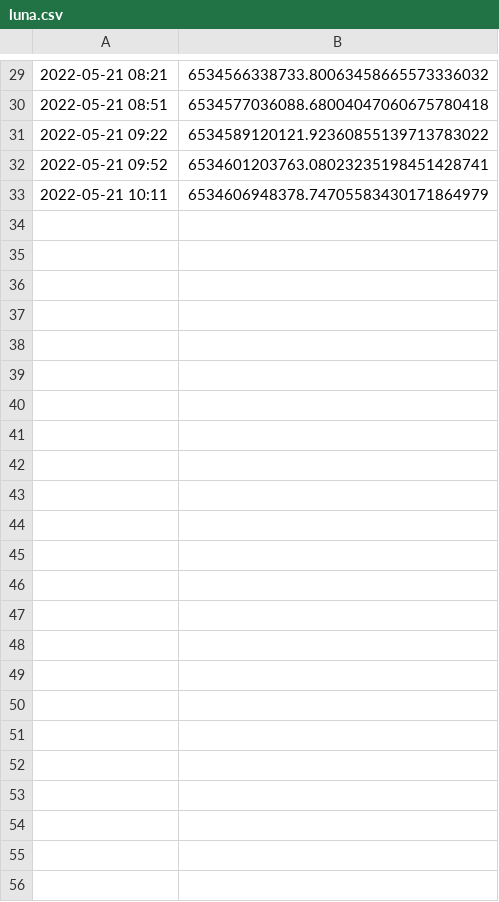
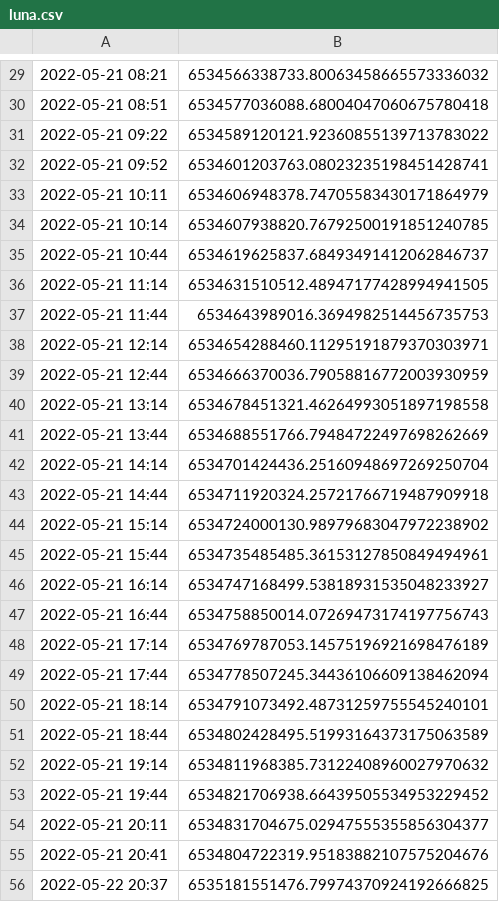
Before and after one commit to ta2bss/Testing-Area, a CSV file: luna.csv, drawn as a sheet; only a part is shown, gaps mark what is left out.

```diff
--- a/luna.csv
+++ b/luna.csv
@@ -33 +33,24 @@
 2022-05-21 10:11,6534606948378.74705583430171864979
+2022-05-21 10:14,6534607938820.76792500191851240785
+2022-05-21 10:44,6534619625837.68493491412062846737
+2022-05-21 11:14,6534631510512.48947177428994941505
+2022-05-21 11:44,6534643989016.3694982514456735753
+2022-05-21 12:14,6534654288460.11295191879370303971
+2022-05-21 12:44,6534666370036.79058816772003930959
+2022-05-21 13:14,6534678451321.46264993051897198558
+2022-05-21 13:44,6534688551766.79484722497698262669
+2022-05-21 14:14,6534701424436.25160948697269250704
+2022-05-21 14:44,6534711920324.25721766719487909918
+2022-05-21 15:14,6534724000130.98979683047972238902
+2022-05-21 15:44,6534735485485.36153127850849494961
+2022-05-21 16:14,6534747168499.53818931535048233927
+2022-05-21 16:44,6534758850014.07269473174197756743
+2022-05-21 17:14,6534769787053.14575196921698476189
+2022-05-21 17:44,6534778507245.34436106609138462094
+2022-05-21 18:14,6534791073492.48731259755545240101
+2022-05-21 18:44,6534802428495.51993164373175063589
+2022-05-21 19:14,6534811968385.73122408960027970632
+2022-05-21 19:44,6534821706938.66439505534953229452
+2022-05-21 20:11,6534831704675.02947555355856304377
+2022-05-21 20:41,6534804722319.95183882107575204676
+2022-05-22 20:37,6535181551476.79974370924192666825
```
Also changed, not shown: 3 other files.
